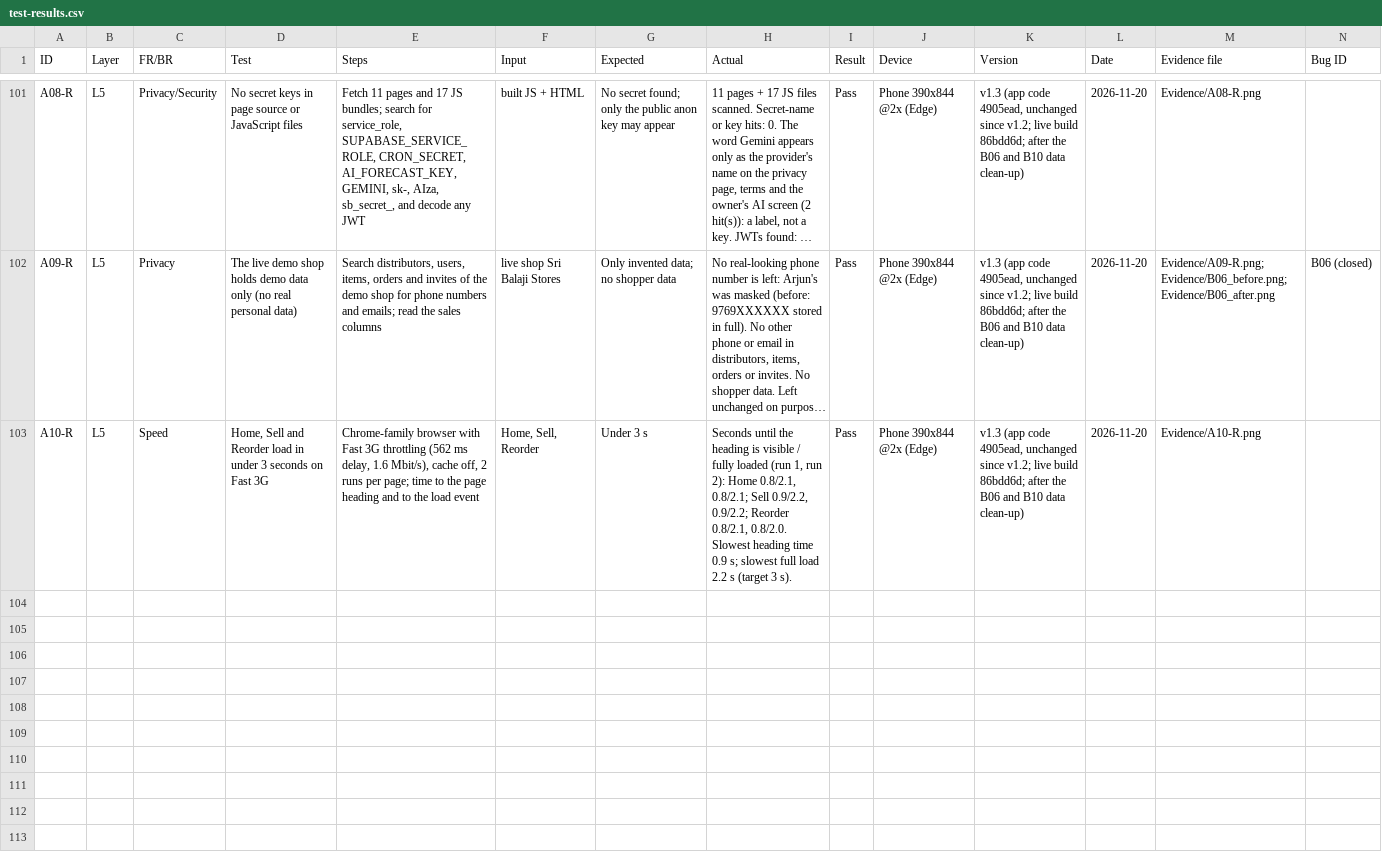
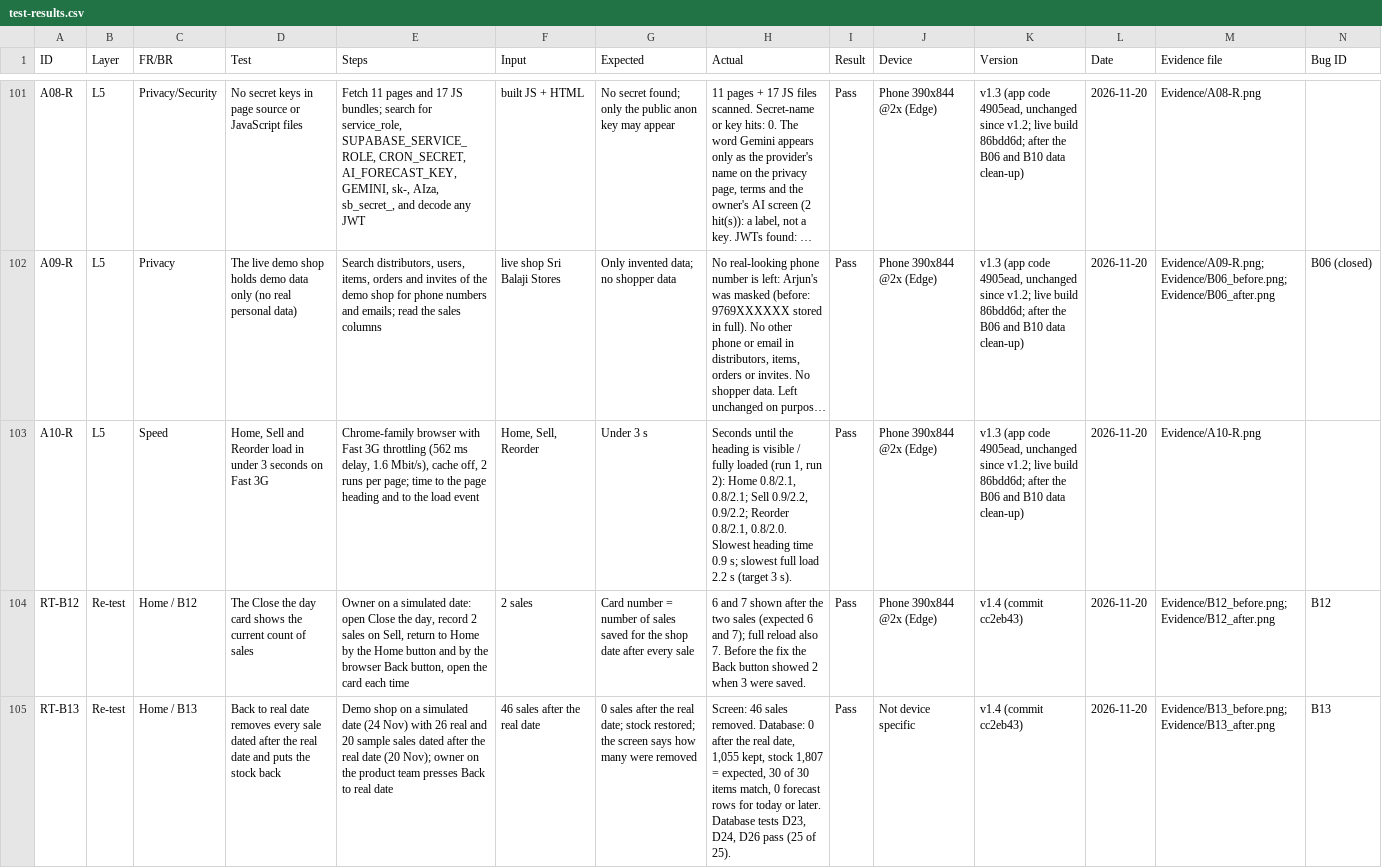
Before and after one commit to adityaranjith-web/stocksaathi, a CSV file: docs/m4/test-results.csv, drawn as a sheet; only a part is shown, gaps mark what is left out; long unchanged cells end in …; the diff covers the shown part only; the diff names each change by its address in the sheet, - before the commit and + after, or states it on an @@ line.

```diff
--- a/docs/m4/test-results.csv
+++ b/docs/m4/test-results.csv
+row 104: RT-B12 | Re-test | Home / B12 | The Close the day card shows the current count of sales | Owner on a simulated date: open Close the day, record 2 sales on Sell, return to Home by the Home button and by the browser Back button, open the card each time | 2 sales | Card number = number of sales saved for the shop date after every sale | 6 and 7 shown after the two sales (expected 6 and 7); full reload also 7. Before the fix the Back button showed 2 when 3 were saved. | Pass | Phone 390x844 @2x (Edge) | v1.4 (commit cc2eb43) | 2026-11-20 | Evidence/B12_before.png; Evidence/B12_after.png | B12
+row 105: RT-B13 | Re-test | Home / B13 | Back to real date removes every sale dated after the real date and puts the stock back | Demo shop on a simulated date (24 Nov) with 26 real and 20 sample sales dated after the real date (20 Nov); owner on the product team presses Back to real date | 46 sales after the real date | 0 sales after the real date; stock restored; the screen says how many were removed | Screen: 46 sales removed. Database: 0 after the real date, 1,055 kept, stock 1,807 = expected, 30 of 30 items match, 0 forecast rows for today or later. Database tests D23, D24, D26 pass (25 of 25). | Pass | Not device specific | v1.4 (commit cc2eb43) | 2026-11-20 | Evidence/B13_before.png; Evidence/B13_after.png | B13
```
Also changed, not shown: 1 added row elsewhere in this file, docs/m4/bugs.csv, docs/m4/versions.csv, 1 other file.
